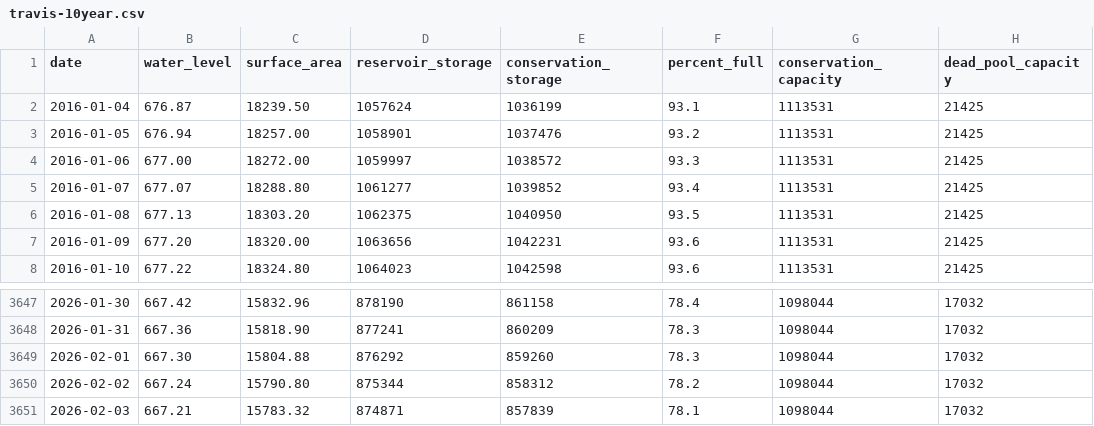
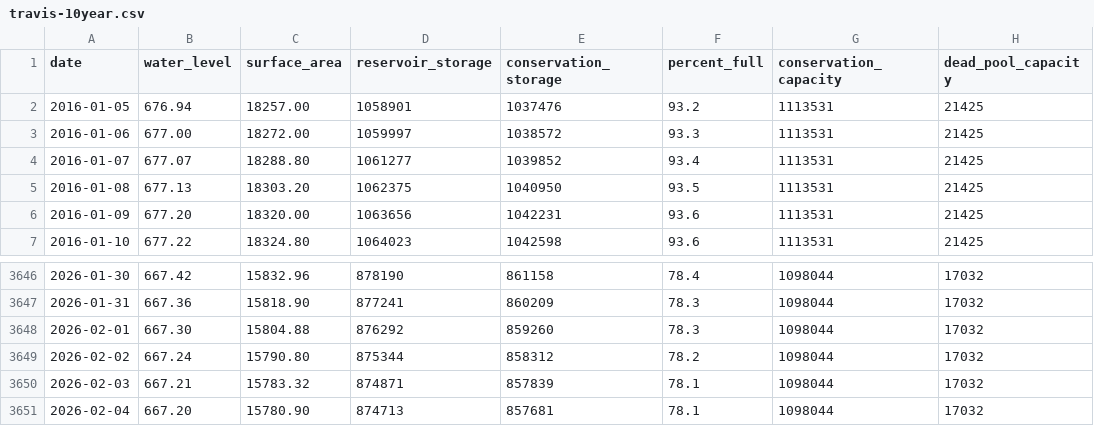
Before and after one commit to islaketravisfullyet-com/islaketravisfullyet.com, a CSV file: assets/data/travis-10year.csv, drawn as a sheet; only a part is shown, gaps mark what is left out.

```diff
--- a/assets/data/travis-10year.csv
+++ b/assets/data/travis-10year.csv
@@ -1,3 +1,2 @@
 date,water_level,surface_area,reservoir_storage,conservation_storage,percent_full,conservation_capacity,dead_pool_capacity
-2016-01-04,676.87,18239.50,1057624,1036199,93.1,1113531,21425
 2016-01-05,676.94,18257.00,1058901,1037476,93.2,1113531,21425
@@ -3651 +3650,2 @@ date,water_level,surface_area,reservoir_storage,conservation_storage,percent_ful
 2026-02-03,667.21,15783.32,874871,857839,78.1,1098044,17032
+2026-02-04,667.20,15780.90,874713,857681,78.1,1098044,17032
```
Also changed, not shown: 1 other file.
